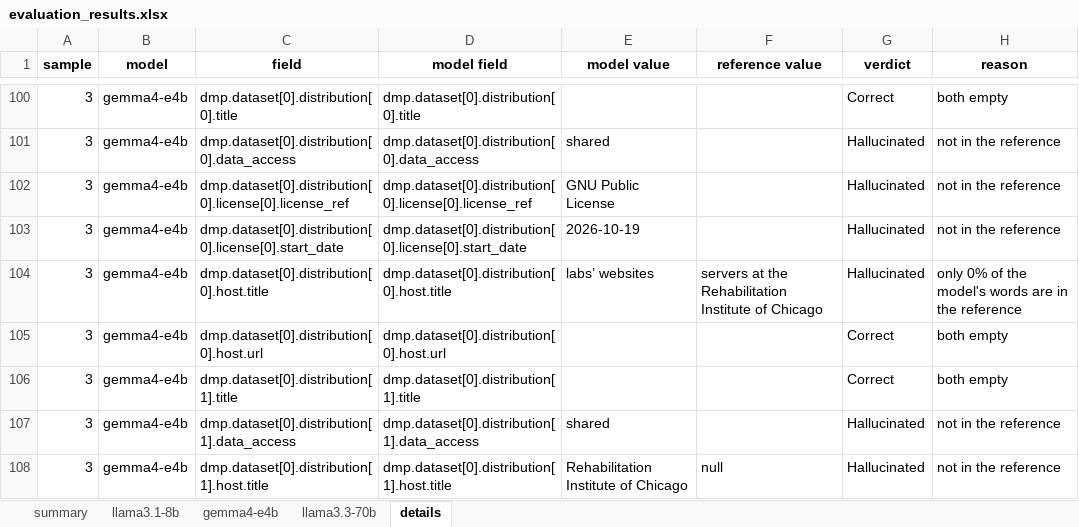
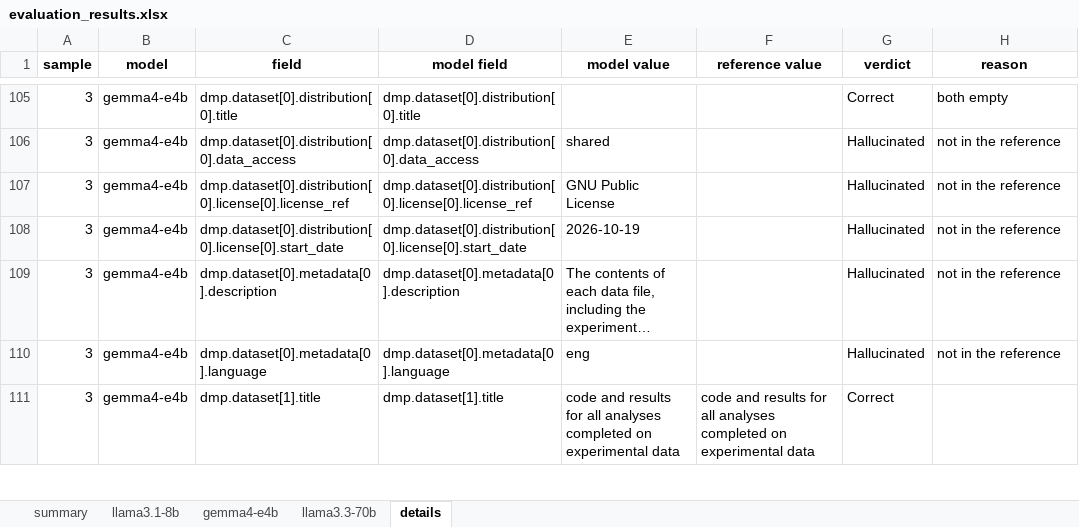
Before and after one commit to fairdataihub/dmpbridge, an Excel workbook: notebooks/rda-experiments/runs/v13-sample3/evaluation_results.xlsx, sheet details, drawn as a sheet; only a part is shown, gaps mark what is left out; the shorter side is filled out with more unchanged rows; long unchanged cells end in …; values as stored, in another font and other column widths than the file's, no borders; removed rows and columns are numbered as before the commit, all else as after; the diff covers the shown part only; the diff names each change by its address in the sheet, - before the commit and + after, or states it on an @@ line.

```diff
--- a/notebooks/rda-experiments/runs/v13-sample3/evaluation_results.xlsx (sheet details)
+++ b/notebooks/rda-experiments/runs/v13-sample3/evaluation_results.xlsx (sheet details)
-row 104: 3 | gemma4-e4b | dmp.dataset[0].distribution[0].host.title | dmp.dataset[0].distribution[0].host.title | labs’ websites | servers at the Rehabilitation Institute of Chicago | Hallucinated | only 0% of the model's words are in the reference
-row 105: 3 | gemma4-e4b | dmp.dataset[0].distribution[0].host.url | dmp.dataset[0].distribution[0].host.url |  |  | Correct | both empty
-row 106: 3 | gemma4-e4b | dmp.dataset[0].distribution[1].title | dmp.dataset[0].distribution[1].title |  |  | Correct | both empty
-row 107: 3 | gemma4-e4b | dmp.dataset[0].distribution[1].data_access | dmp.dataset[0].distribution[1].data_access | shared |  | Hallucinated | not in the reference
-row 108: 3 | gemma4-e4b | dmp.dataset[0].distribution[1].host.title | dmp.dataset[0].distribution[1].host.title | Rehabilitation Institute of Chicago | null | Hallucinated | not in the reference
```
Also changed, not shown: 12 added rows, 12 removed rows and 40 edited cells elsewhere in this sheet, sheet gemma4-e4b, sheet llama3.3-70b, sheet llama3.1-8b, sheet summary, notebooks/rda-experiments/runs/v12-sample3/evaluation_results.xlsx, 27 other files.
